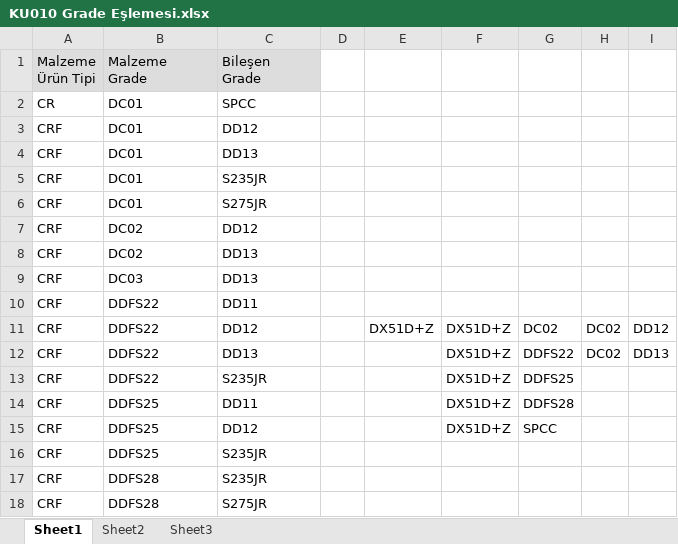
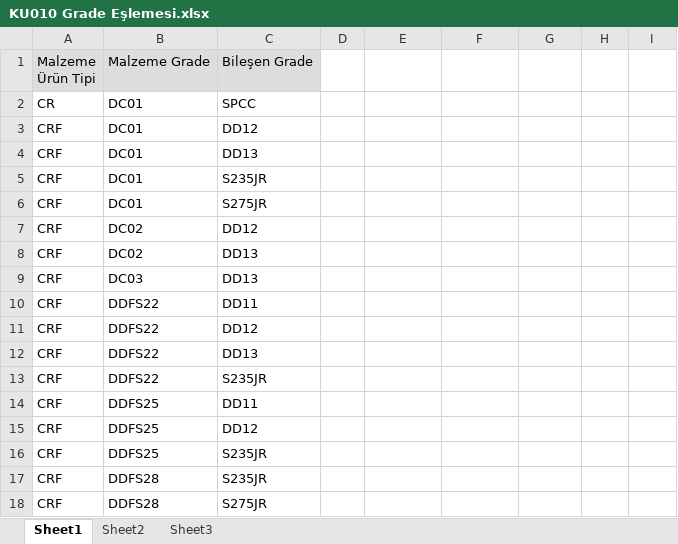
Before and after one commit to byilmaz20/indr491, an Excel workbook: mmkBelgeler/KU010 Grade Eşlemesi.xlsx, sheet Sheet1, drawn as a sheet; only a part is shown; values as stored, in another font and other column widths than the file's, no borders; ↵ is a line break in a cell; the diff names each change by its address in the sheet, - before the commit and + after, or states it on an @@ line.

```diff
--- a/mmkBelgeler/KU010 Grade Eşlemesi.xlsx (sheet Sheet1)
+++ b/mmkBelgeler/KU010 Grade Eşlemesi.xlsx (sheet Sheet1)
-B1: Malzeme ↵ Grade
+B1: Malzeme Grade
-C1: Bileşen ↵ Grade
+C1: Bileşen Grade
-E11: DX51D+Z
+E11: (empty)
-F11:F15: DX51D+Z
+F11:F15: (empty)
-G11: DC02
+G11: (empty)
-H11:H12: DC02
+H11:H12: (empty)
-I11: DD12
+I11: (empty)
-G12: DDFS22
+G12: (empty)
-I12: DD13
+I12: (empty)
-G13: DDFS25
+G13: (empty)
-G14: DDFS28
+G14: (empty)
-G15: SPCC
+G15: (empty)
```
Also changed, not shown: mmkBelgeler/KU008 CPL Kenar Kesme payları.xlsx, mmkBelgeler/KU009 CRM ezme tablosu.xlsx, 9 other files.
